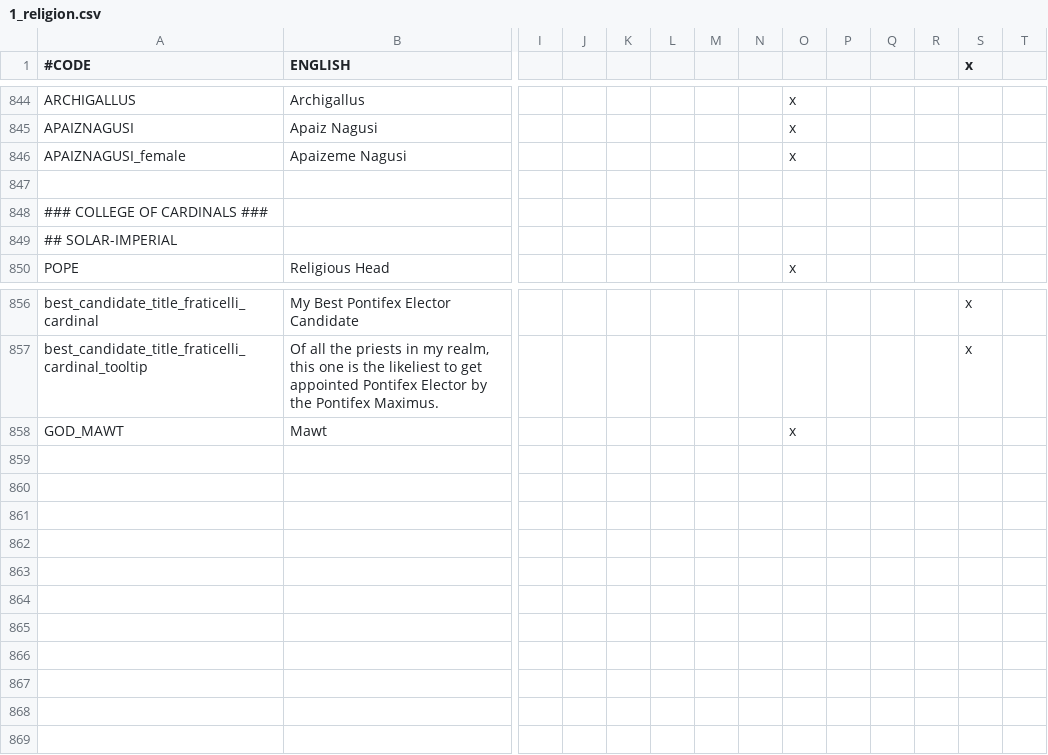
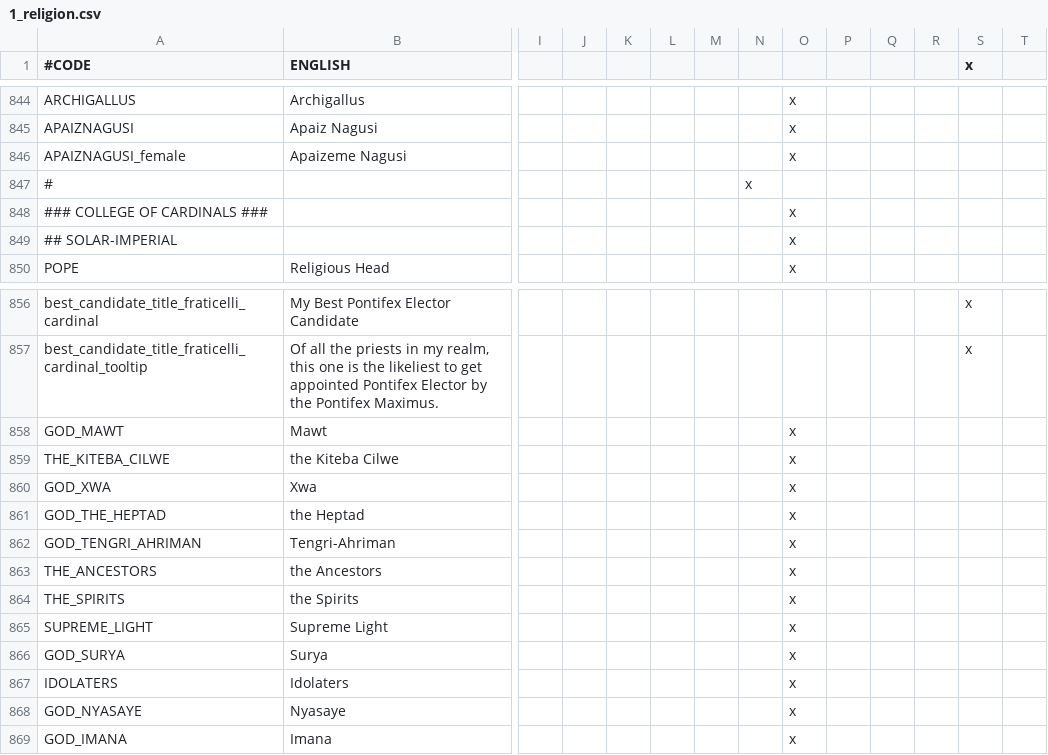
Before and after one commit to Numahr/lux-invicta-repository, a CSV file: localisation/1_religion.csv, drawn as a sheet; only a part is shown, gaps mark what is left out; rows hold the shown columns only; the diff names each change by its address in the sheet, - before the commit and + after, or states it on an @@ line.

```diff
--- a/localisation/1_religion.csv
+++ b/localisation/1_religion.csv
-row 847: (empty)
+row 847: # |  |  |  |  |  |  | x
-O848:O849: (empty)
+O848:O849: x
+row 859: THE_KITEBA_CILWE | the Kiteba Cilwe |  |  |  |  |  |  | x
+row 860: GOD_XWA | Xwa |  |  |  |  |  |  | x
+row 861: GOD_THE_HEPTAD | the Heptad |  |  |  |  |  |  | x
+row 862: GOD_TENGRI_AHRIMAN | Tengri-Ahriman |  |  |  |  |  |  | x
+row 863: THE_ANCESTORS | the Ancestors |  |  |  |  |  |  | x
+row 864: THE_SPIRITS | the Spirits |  |  |  |  |  |  | x
+row 865: SUPREME_LIGHT | Supreme Light |  |  |  |  |  |  | x
+row 866: GOD_SURYA | Surya |  |  |  |  |  |  | x
+row 867: IDOLATERS | Idolaters |  |  |  |  |  |  | x
+row 868: GOD_NYASAYE | Nyasaye |  |  |  |  |  |  | x
+row 869: GOD_IMANA | Imana |  |  |  |  |  |  | x
```
Also changed, not shown: 1 other file.
